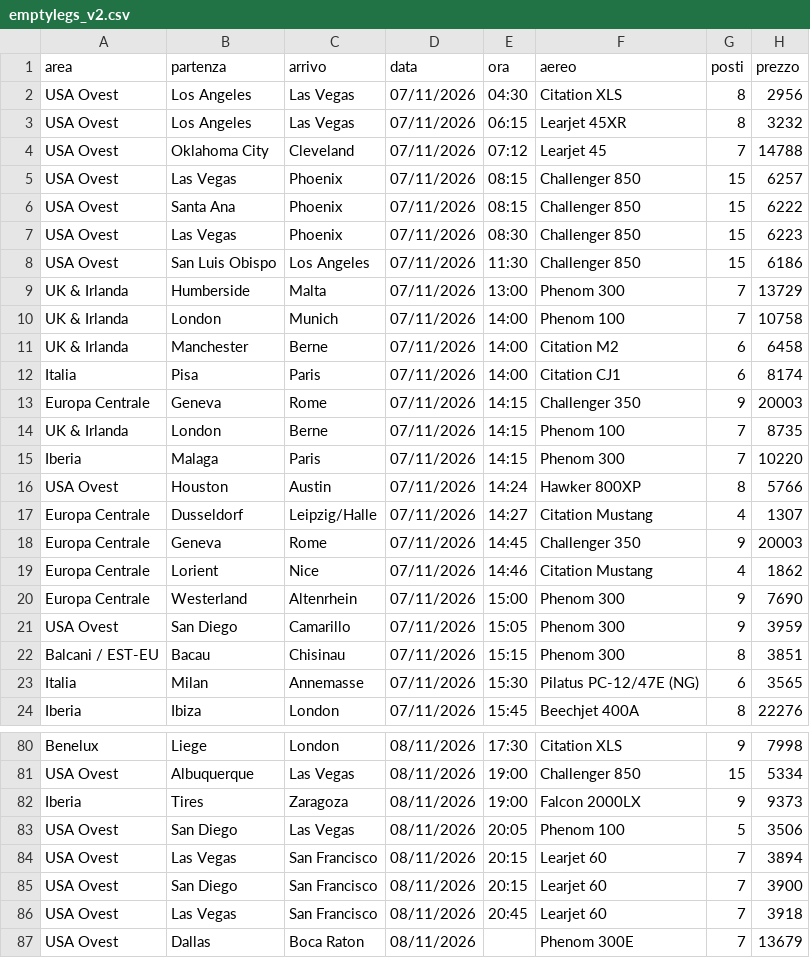
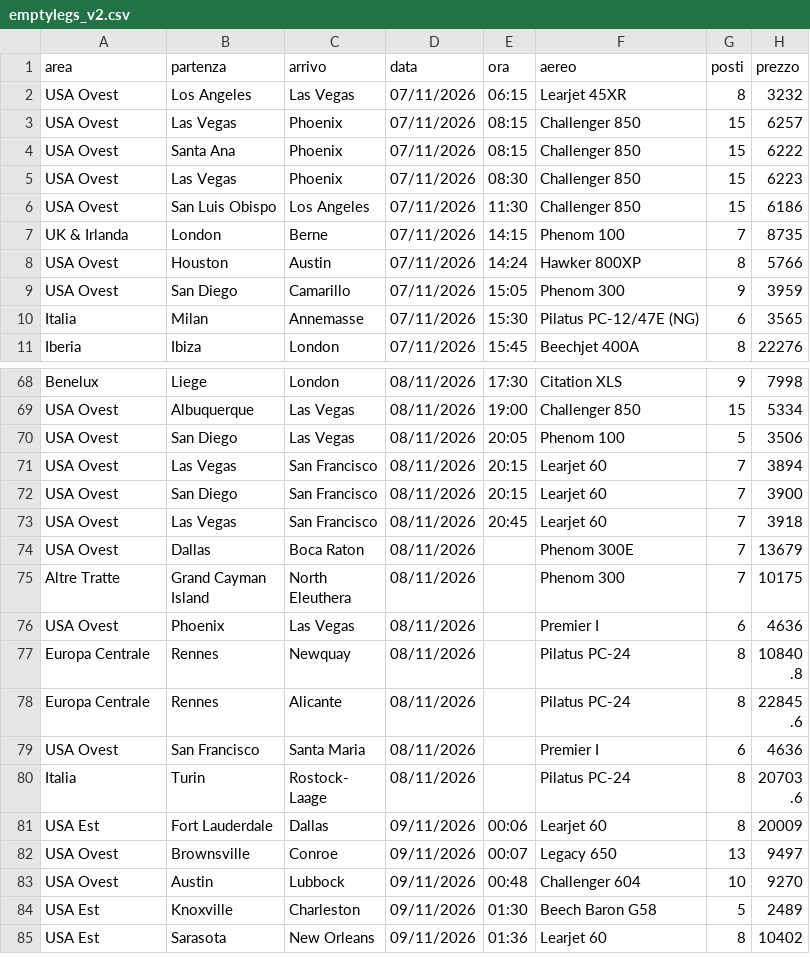
Before and after one commit to Stefano-1898/ypj-emptylegs, a CSV file: data/emptylegs_v2.csv, drawn as a sheet; only a part is shown, gaps mark what is left out; the shorter side is filled out with more unchanged rows; removed rows and columns are numbered as before the commit, all else as after; the diff covers the shown part only; the diff names each change by its address in the sheet, - before the commit and + after, or states it on an @@ line.

```diff
--- a/data/emptylegs_v2.csv
+++ b/data/emptylegs_v2.csv
-row 2: USA Ovest | Los Angeles | Las Vegas | 07/11/2026 | 04:30 | Citation XLS | 8 | 2956
-row 4: USA Ovest | Oklahoma City | Cleveland | 07/11/2026 | 07:12 | Learjet 45 | 7 | 14788
-row 9: UK & Irlanda | Humberside | Malta | 07/11/2026 | 13:00 | Phenom 300 | 7 | 13729
-row 10: UK & Irlanda | London | Munich | 07/11/2026 | 14:00 | Phenom 100 | 7 | 10758
-row 11: UK & Irlanda | Manchester | Berne | 07/11/2026 | 14:00 | Citation M2 | 6 | 6458
-row 12: Italia | Pisa | Paris | 07/11/2026 | 14:00 | Citation CJ1 | 6 | 8174
-row 13: Europa Centrale | Geneva | Rome | 07/11/2026 | 14:15 | Challenger 350 | 9 | 20003
-row 15: Iberia | Malaga | Paris | 07/11/2026 | 14:15 | Phenom 300 | 7 | 10220
-row 17: Europa Centrale | Dusseldorf | Leipzig/Halle | 07/11/2026 | 14:27 | Citation Mustang | 4 | 1307
-row 18: Europa Centrale | Geneva | Rome | 07/11/2026 | 14:45 | Challenger 350 | 9 | 20003
-row 19: Europa Centrale | Lorient | Nice | 07/11/2026 | 14:46 | Citation Mustang | 4 | 1862
-row 20: Europa Centrale | Westerland | Altenrhein | 07/11/2026 | 15:00 | Phenom 300 | 9 | 7690
-row 22: Balcani / EST-EU | Bacau | Chisinau | 07/11/2026 | 15:15 | Phenom 300 | 8 | 3851
-row 82: Iberia | Tires | Zaragoza | 08/11/2026 | 19:00 | Falcon 2000LX | 9 | 9373
```
Also changed, not shown: 4 added rows, 2 removed rows, 3 moved rows and 19 edited cells elsewhere in this file, data/emptylegs.csv, 4 other files.
